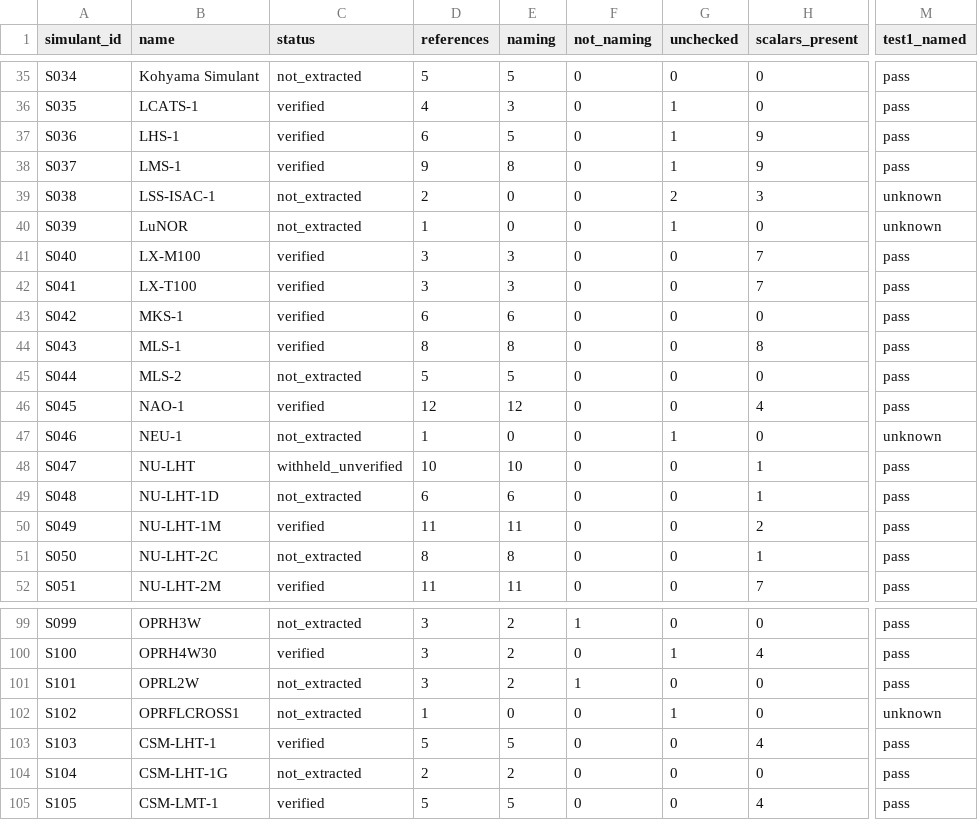
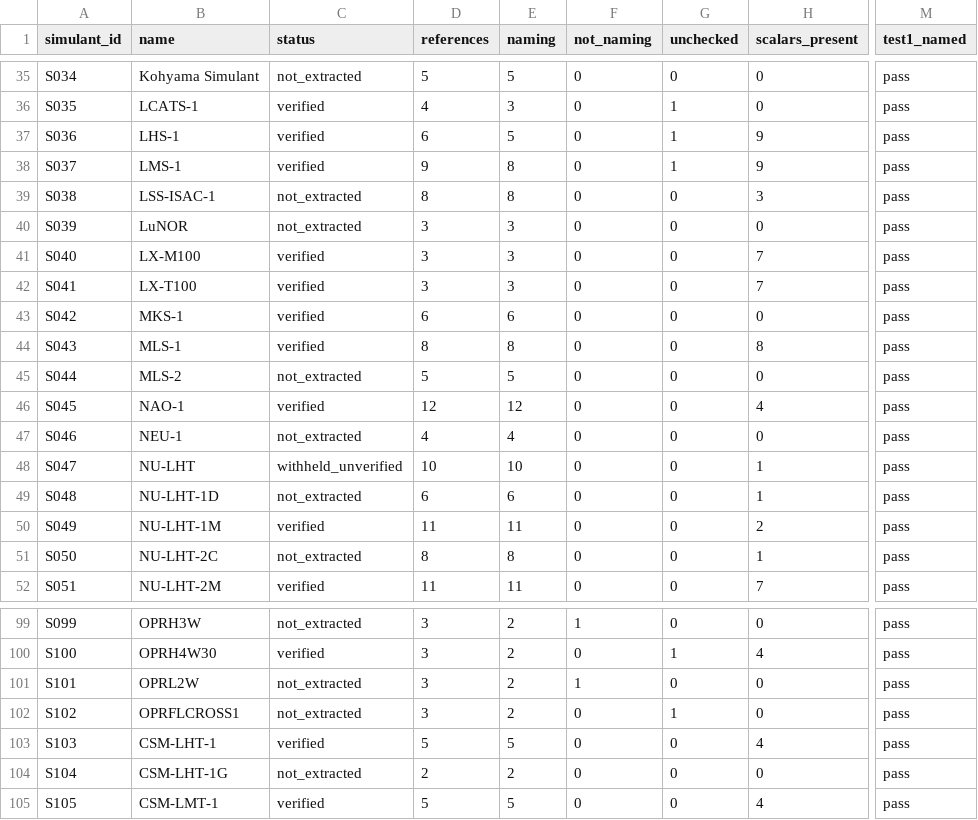
Before and after one commit to roperete/lrs-dashboard, a CSV file: documentation/provenance-status-2026-09-24.csv, drawn as a sheet; only a part is shown, gaps mark what is left out; the diff covers the shown part only; the diff names each change by its address in the sheet, - before the commit and + after, or states it on an @@ line.

```diff
--- a/documentation/provenance-status-2026-09-24.csv
+++ b/documentation/provenance-status-2026-09-24.csv
-D39 (references): 2
+D39 (references): 8
-E39 (naming): 0
+E39 (naming): 8
-G39 (unchecked): 2
+G39 (unchecked): 0
-M39:M40 (test1_named): unknown
+M39:M40 (test1_named): pass
-D40 (references): 1
+D40 (references): 3
-E40 (naming): 0
+E40 (naming): 3
-G40 (unchecked): 1
+G40 (unchecked): 0
-D47 (references): 1
+D47 (references): 4
-E47 (naming): 0
+E47 (naming): 4
-G47 (unchecked): 1
+G47 (unchecked): 0
-M47 (test1_named): unknown
+M47 (test1_named): pass
-D102 (references): 1
+D102 (references): 3
-E102 (naming): 0
+E102 (naming): 2
-M102 (test1_named): unknown
+M102 (test1_named): pass
```
Also changed, not shown: 93 edited cells elsewhere in this file, 9 other files.
